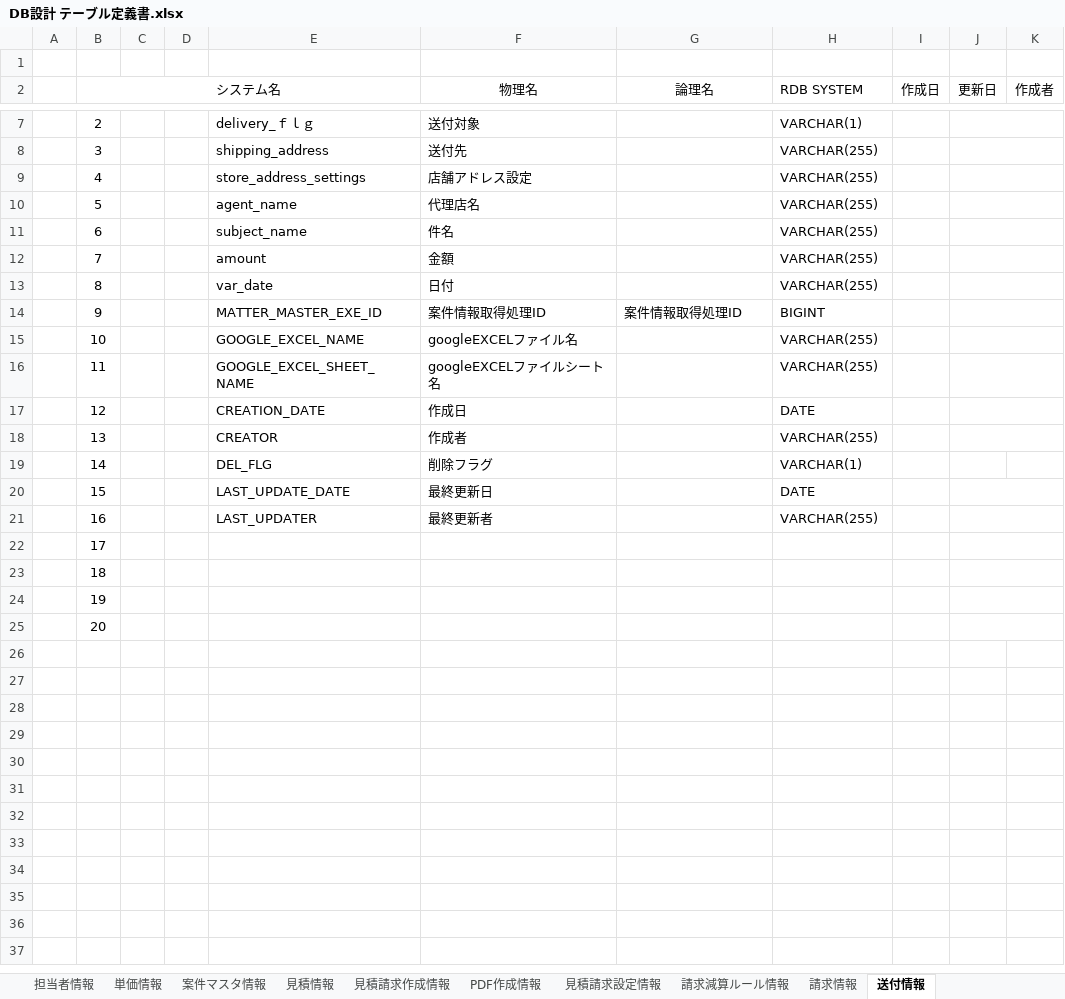
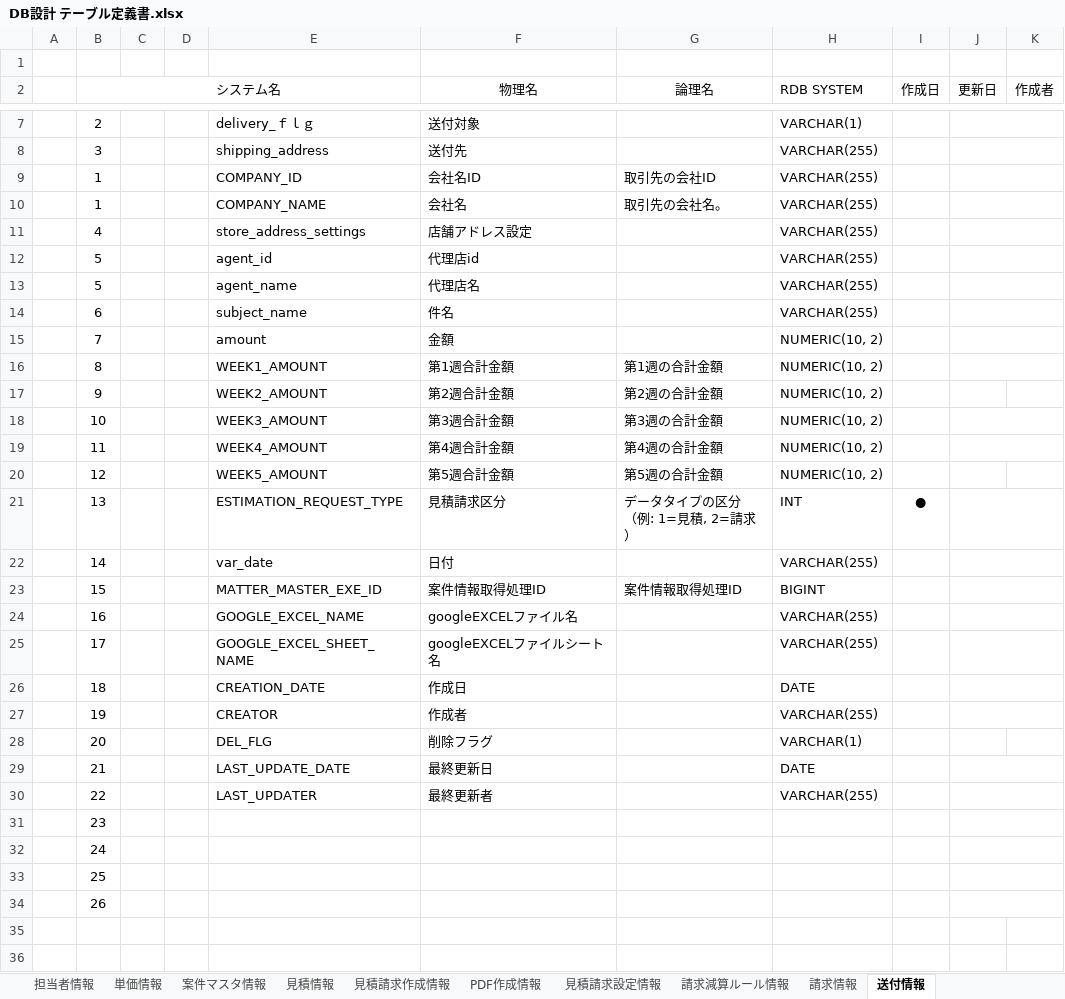
Before and after one commit to zhanghuya/ans_client, an Excel workbook: ansteypeファイル/DB設計 テーブル定義書.xlsx, sheet 送付情報, drawn as a sheet; only a part is shown, gaps mark what is left out; the shorter side is filled out with more unchanged rows; values as stored, in another font and other column widths than the file's, no borders; addresses are those after the commit; ↵ is a line break in a cell; the diff names each change by its address in the sheet, - before the commit and + after, or states it on an @@ line.

Commit message:
第1週の合計金額

```diff
--- a/ansteypeファイル/DB設計 テーブル定義書.xlsx (sheet 送付情報)
+++ b/ansteypeファイル/DB設計 テーブル定義書.xlsx (sheet 送付情報)
+row 9:  | 1 |  |  | COMPANY_ID | 会社名ID | 取引先の会社ID | VARCHAR(255)
+row 10:  | 1 |  |  | COMPANY_NAME | 会社名 | 取引先の会社名。 | VARCHAR(255)
+row 12:  | 5 |  |  | agent_id | 代理店id |  | VARCHAR(255)
-H15 (RDB SYSTEM): VARCHAR(255)
+H15 (RDB SYSTEM): NUMERIC(10, 2)
+row 16:  | 8 |  |  | WEEK1_AMOUNT | 第1週合計金額 | 第1週の合計金額 | NUMERIC(10, 2)
+row 17:  | 9 |  |  | WEEK2_AMOUNT | 第2週合計金額 | 第2週の合計金額 | NUMERIC(10, 2)
+row 18:  | 10 |  |  | WEEK3_AMOUNT | 第3週合計金額 | 第3週の合計金額 | NUMERIC(10, 2)
+row 19:  | 11 |  |  | WEEK4_AMOUNT | 第4週合計金額 | 第4週の合計金額 | NUMERIC(10, 2)
+row 20:  | 12 |  |  | WEEK5_AMOUNT | 第5週合計金額 | 第5週の合計金額 | NUMERIC(10, 2)
+row 21:  | 13 |  |  | ESTIMATION_REQUEST_TYPE | 見積請求区分 | データタイプの区分 ↵ （例: 1=見積, 2=請求） | INT | ●
-B22 (システム名): 8
+B22 (システム名): 14
-B23 (システム名): 9
+B23 (システム名): 15
-B24 (システム名): 10
+B24 (システム名): 16
-B25 (システム名): 11
+B25 (システム名): 17
-B26 (システム名): 12
+B26 (システム名): 18
-B27 (システム名): 13
+B27 (システム名): 19
-B28 (システム名): 14
+B28 (システム名): 20
-B29 (システム名): 15
+B29 (システム名): 21
-B30 (システム名): 16
+B30 (システム名): 22
-B31 (システム名): 17
+B31 (システム名): 23
-B32 (システム名): 18
+B32 (システム名): 24
-B33 (システム名): 19
+B33 (システム名): 25
-B34 (システム名): 20
+B34 (システム名): 26
```
Also changed, not shown: 1 other file.
